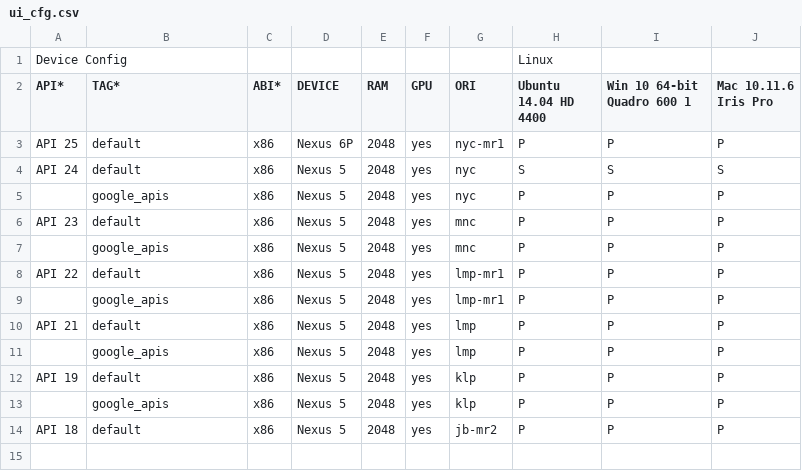
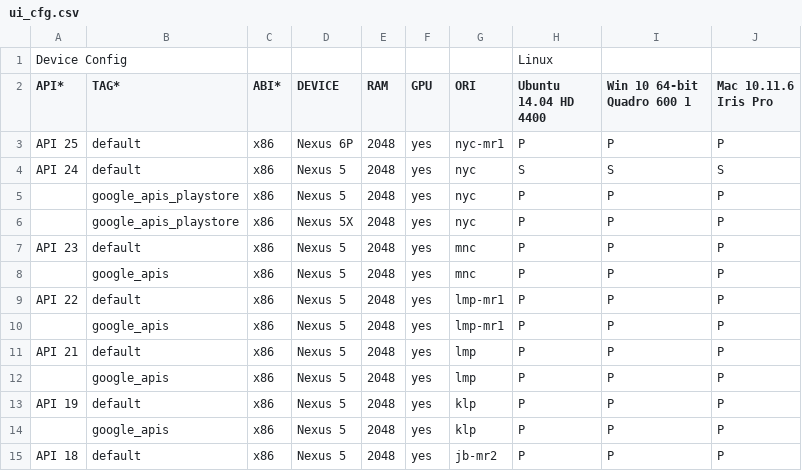
Before and after one commit to msft-mirror-aosp/platform.external.adt-infra, a CSV file: emu_test/config/ui_cfg.csv, drawn as a sheet.

Commit message:
Update tag for playstore support.
google_apis has been depricated and updated to google_apis_playstore to
support both apis and playstore images.

Change-Id: Ib8703bb0a7dd2ab33cf7a8ae50d5234385fb0895

```diff
--- a/emu_test/config/ui_cfg.csv
+++ b/emu_test/config/ui_cfg.csv
@@ -4,3 +4,4 @@ API 25,default,x86,Nexus 6P,2048,yes,nyc-mr1,P,P,P
 API 24,default,x86,Nexus 5,2048,yes,nyc,S,S,S
-,google_apis,x86,Nexus 5,2048,yes,nyc,P,P,P
+,google_apis_playstore,x86,Nexus 5,2048,yes,nyc,P,P,P
+,google_apis_playstore,x86,Nexus 5X,2048,yes,nyc,P,P,P
 API 23,default,x86,Nexus 5,2048,yes,mnc,P,P,P
```
Also changed, not shown: 5 other files.
